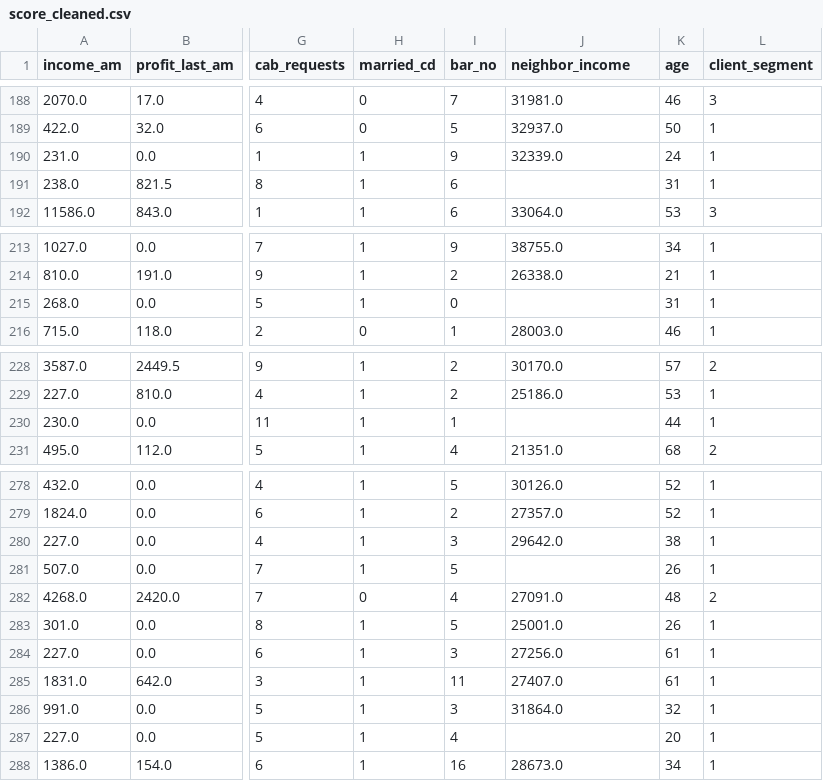
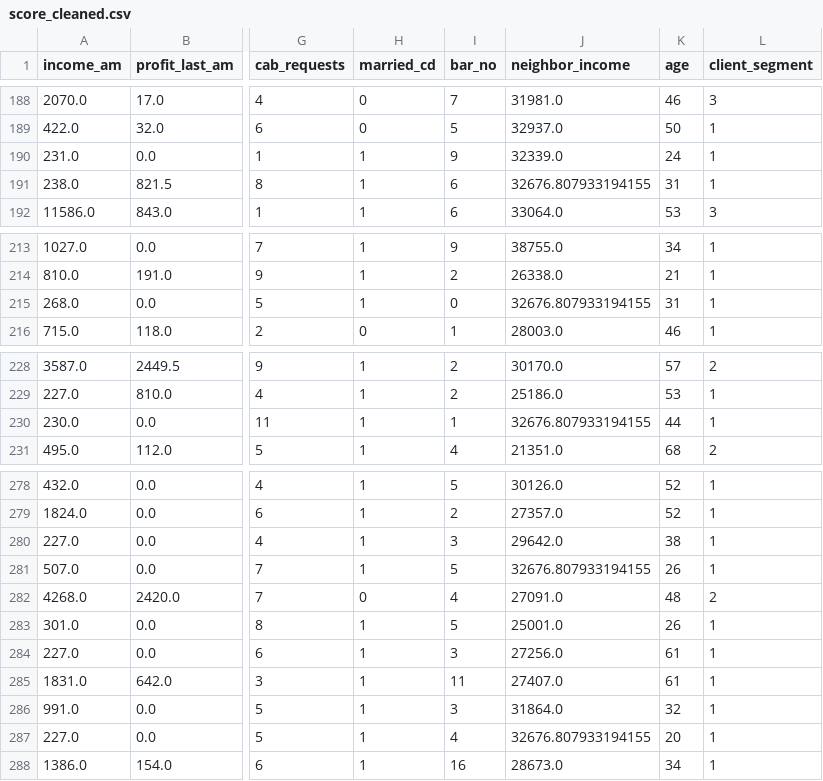
Before and after one commit to Detopall/machine-learning-project, a CSV file: score_cleaned.csv, drawn as a sheet; only a part is shown, gaps mark what is left out; the diff covers the shown part only; the diff names each change by its address in the sheet, - before the commit and + after, or states it on an @@ line.

```diff
--- a/score_cleaned.csv
+++ b/score_cleaned.csv
-J191 (neighbor_income): (empty)
+J191 (neighbor_income): 32676.807933194155
-J215 (neighbor_income): (empty)
+J215 (neighbor_income): 32676.807933194155
-J230 (neighbor_income): (empty)
+J230 (neighbor_income): 32676.807933194155
-J281 (neighbor_income): (empty)
+J281 (neighbor_income): 32676.807933194155
-J287 (neighbor_income): (empty)
+J287 (neighbor_income): 32676.807933194155
```
Also changed, not shown: 12 edited cells elsewhere in this file, 1 other file.
